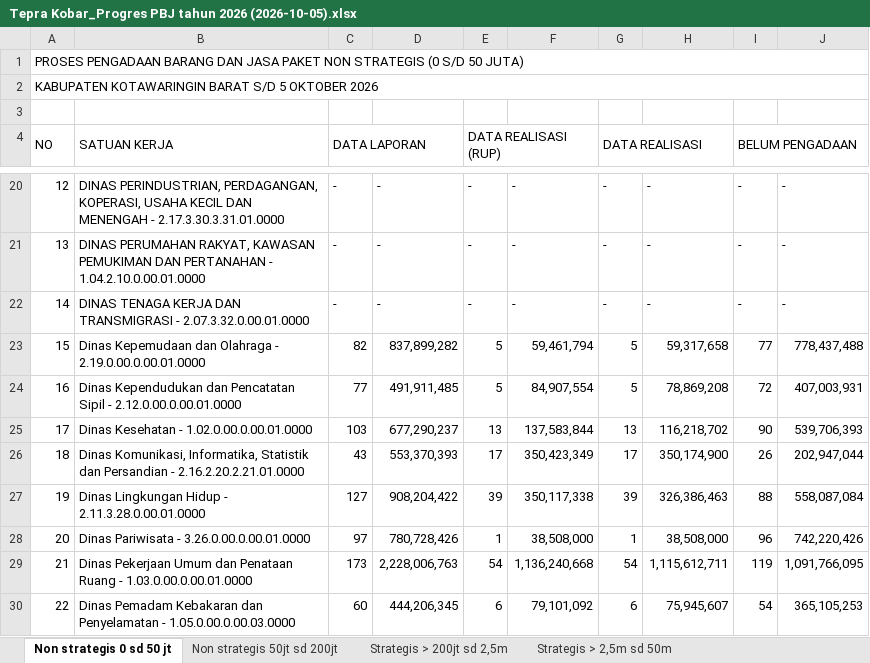
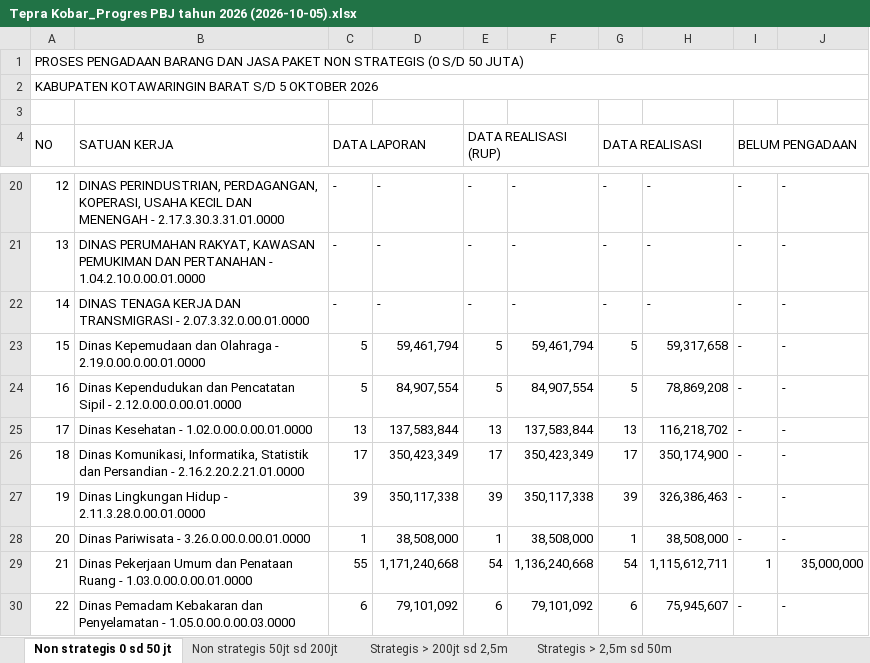
Before and after one commit to rizkipem-21/dashboard.pbjkobar, an Excel workbook: output/tepra/2026/Tepra Kobar_Progres PBJ tahun 2026 (2026-10-05).xlsx, sheet Non strategis 0 sd 50 jt, drawn as a sheet; only a part is shown, gaps mark what is left out; values as stored, in another font and other column widths than the file's, no cell formats; the diff covers the shown part only; the diff names each change by its address in the sheet, - before the commit and + after, or states it on an @@ line.

Commit message:
Auto update Pengadaan 2026-10-05 12:45:41

```diff
--- a/output/tepra/2026/Tepra Kobar_Progres PBJ tahun 2026 (2026-10-05).xlsx (sheet Non strategis 0 sd 50 jt)
+++ b/output/tepra/2026/Tepra Kobar_Progres PBJ tahun 2026 (2026-10-05).xlsx (sheet Non strategis 0 sd 50 jt)
-C23 (DATA LAPORAN): 82
+C23 (DATA LAPORAN): 5
-D23: 837,899,282
+D23: 59,461,794
-I23 (BELUM PENGADAAN): 77
+I23 (BELUM PENGADAAN): -
-J23: 778,437,488
+J23: -
-C24 (DATA LAPORAN): 77
+C24 (DATA LAPORAN): 5
-D24: 491,911,485
+D24: 84,907,554
-I24 (BELUM PENGADAAN): 72
+I24 (BELUM PENGADAAN): -
-J24: 407,003,931
+J24: -
-C25 (DATA LAPORAN): 103
+C25 (DATA LAPORAN): 13
-D25: 677,290,237
+D25: 137,583,844
-I25 (BELUM PENGADAAN): 90
+I25 (BELUM PENGADAAN): -
-J25: 539,706,393
+J25: -
-C26 (DATA LAPORAN): 43
+C26 (DATA LAPORAN): 17
-D26: 553,370,393
+D26: 350,423,349
-I26 (BELUM PENGADAAN): 26
+I26 (BELUM PENGADAAN): -
-J26: 202,947,044
+J26: -
-C27 (DATA LAPORAN): 127
+C27 (DATA LAPORAN): 39
-D27: 908,204,422
+D27: 350,117,338
-I27 (BELUM PENGADAAN): 88
+I27 (BELUM PENGADAAN): -
-J27: 558,087,084
+J27: -
-C28 (DATA LAPORAN): 97
+C28 (DATA LAPORAN): 1
-D28: 780,728,426
+D28: 38,508,000
-I28 (BELUM PENGADAAN): 96
+I28 (BELUM PENGADAAN): -
-J28: 742,220,426
+J28: -
-C29 (DATA LAPORAN): 173
+C29 (DATA LAPORAN): 55
-D29: 2,228,006,763
+D29: 1,171,240,668
-I29 (BELUM PENGADAAN): 119
+I29 (BELUM PENGADAAN): 1
-J29: 1,091,766,095
+J29: 35,000,000
-C30 (DATA LAPORAN): 60
+C30 (DATA LAPORAN): 6
-D30: 444,206,345
+D30: 79,101,092
-I30 (BELUM PENGADAAN): 54
+I30 (BELUM PENGADAAN): -
-J30: 365,105,253
+J30: -
```
Also changed, not shown: 17 removed rows, 136 edited cells and row numbers in column A elsewhere in this sheet, sheet Non strategis 50jt sd 200jt, sheet Strategis > 200jt sd 2,5m, sheet Strategis > 2,5m sd 50m, cell formats, 15 other files.
